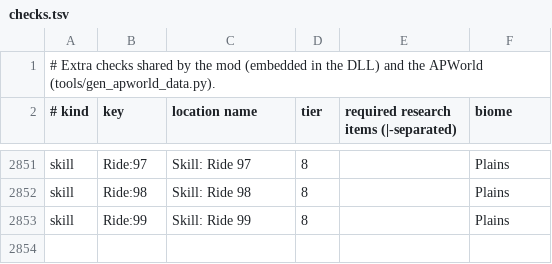
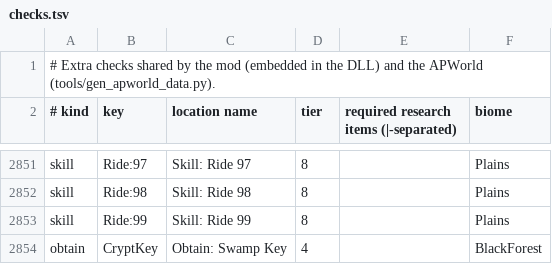
Before and after one commit to JustEyeTee/valheim-archipelago, a TSV file: mod/checks.tsv, drawn as a sheet; only a part is shown, gaps mark what is left out; the diff names each change by its address in the sheet, - before the commit and + after, or states it on an @@ line.

```diff
--- a/mod/checks.tsv
+++ b/mod/checks.tsv
+row 2854: obtain | CryptKey | Obtain: Swamp Key | 4 |  | BlackForest
```
Also changed, not shown: mod/logic.tsv, 32 other files.
